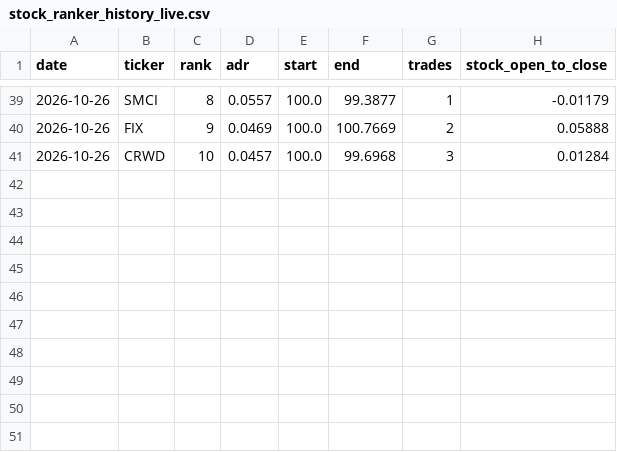
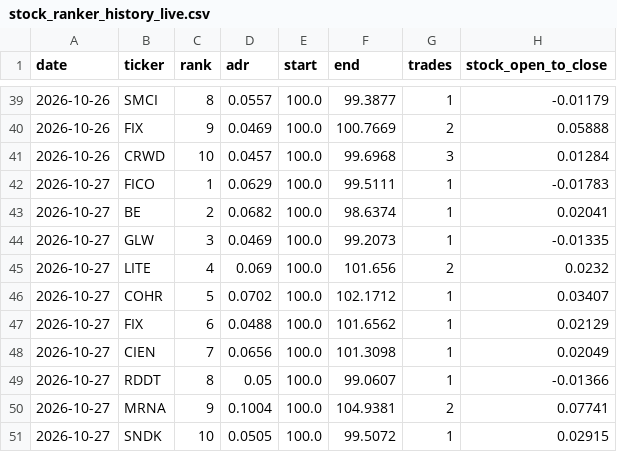
Before and after one commit to jasonmatt1112-coder/SRanker, a CSV file: data/stock_ranker_history_live.csv, drawn as a sheet; only a part is shown, gaps mark what is left out.

```diff
--- a/data/stock_ranker_history_live.csv
+++ b/data/stock_ranker_history_live.csv
@@ -41 +41,11 @@ date,ticker,rank,adr,start,end,trades,stock_open_to_close
 2026-10-26,CRWD,10,0.0457,100.0,99.6968,3,0.01284
+2026-10-27,FICO,1,0.0629,100.0,99.5111,1,-0.01783
+2026-10-27,BE,2,0.0682,100.0,98.6374,1,0.02041
+2026-10-27,GLW,3,0.0469,100.0,99.2073,1,-0.01335
+2026-10-27,LITE,4,0.069,100.0,101.656,2,0.0232
+2026-10-27,COHR,5,0.0702,100.0,102.1712,1,0.03407
+2026-10-27,FIX,6,0.0488,100.0,101.6562,1,0.02129
+2026-10-27,CIEN,7,0.0656,100.0,101.3098,1,0.02049
+2026-10-27,RDDT,8,0.05,100.0,99.0607,1,-0.01366
+2026-10-27,MRNA,9,0.1004,100.0,104.9381,2,0.07741
+2026-10-27,SNDK,10,0.0505,100.0,99.5072,1,0.02915
```
Also changed, not shown: data/stock_ranker_history.csv, data/stock_ranker_history_live_trades.csv, 3 other files.
